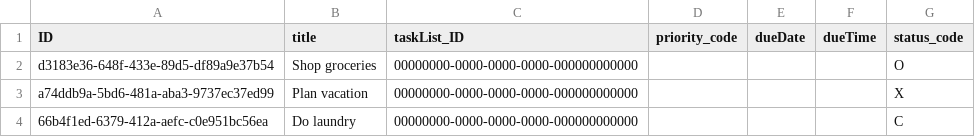
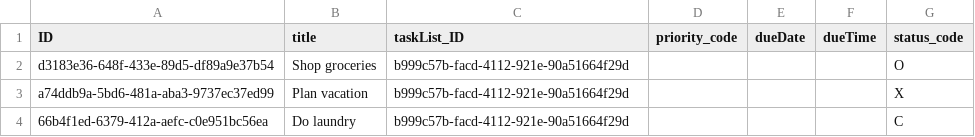
Before and after one commit to wittro-sap/cap-todoey, a CSV file: db/data/db-Tasks.csv, drawn as a sheet.

Commit message:
Deleting task lists

```diff
--- a/db/data/db-Tasks.csv
+++ b/db/data/db-Tasks.csv
@@ -1,4 +1,4 @@
 ID;title;taskList_ID;priority_code;dueDate;dueTime;status_code
-d3183e36-648f-433e-89d5-df89a9e37b54;Shop groceries;00000000-0000-0000-0000-000000000000;;;;O
-a74ddb9a-5bd6-481a-aba3-9737ec37ed99;Plan vacation;00000000-0000-0000-0000-000000000000;;;;X
-66b4f1ed-6379-412a-aefc-c0e951bc56ea;Do laundry;00000000-0000-0000-0000-000000000000;;;;C
+d3183e36-648f-433e-89d5-df89a9e37b54;Shop groceries;b999c57b-facd-4112-921e-90a51664f29d;;;;O
+a74ddb9a-5bd6-481a-aba3-9737ec37ed99;Plan vacation;b999c57b-facd-4112-921e-90a51664f29d;;;;X
+66b4f1ed-6379-412a-aefc-c0e951bc56ea;Do laundry;b999c57b-facd-4112-921e-90a51664f29d;;;;C
```
Also changed, not shown: 3 other files.
